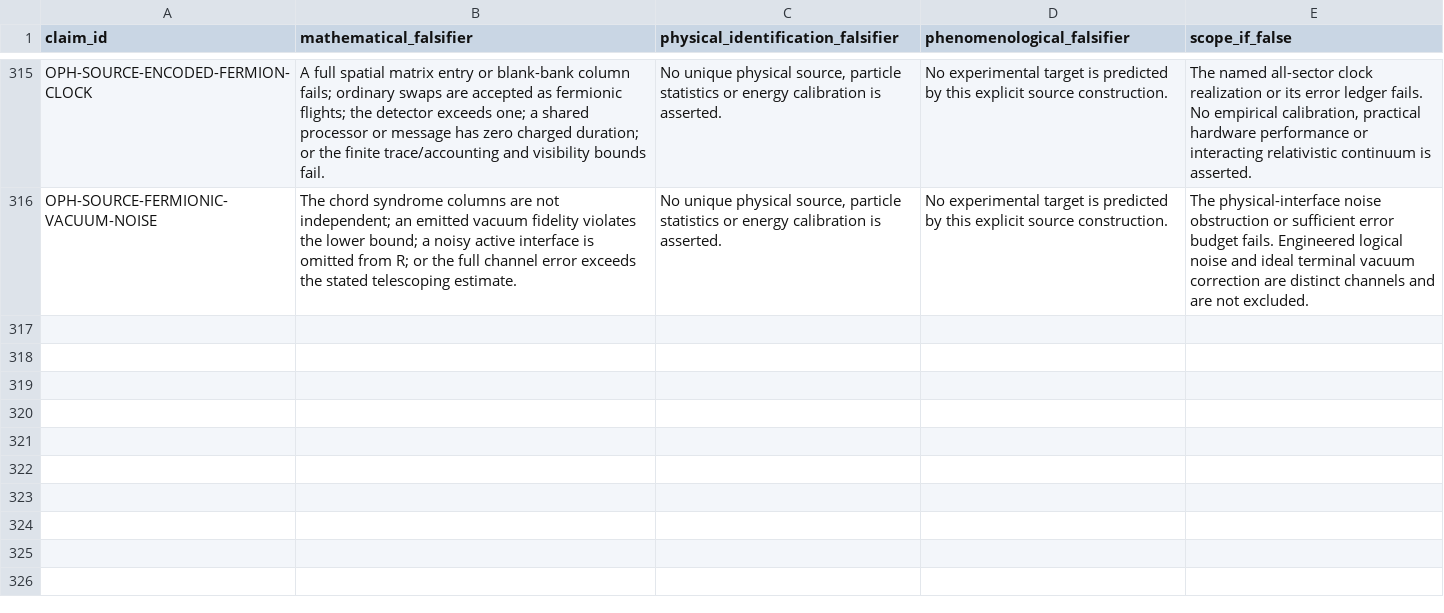
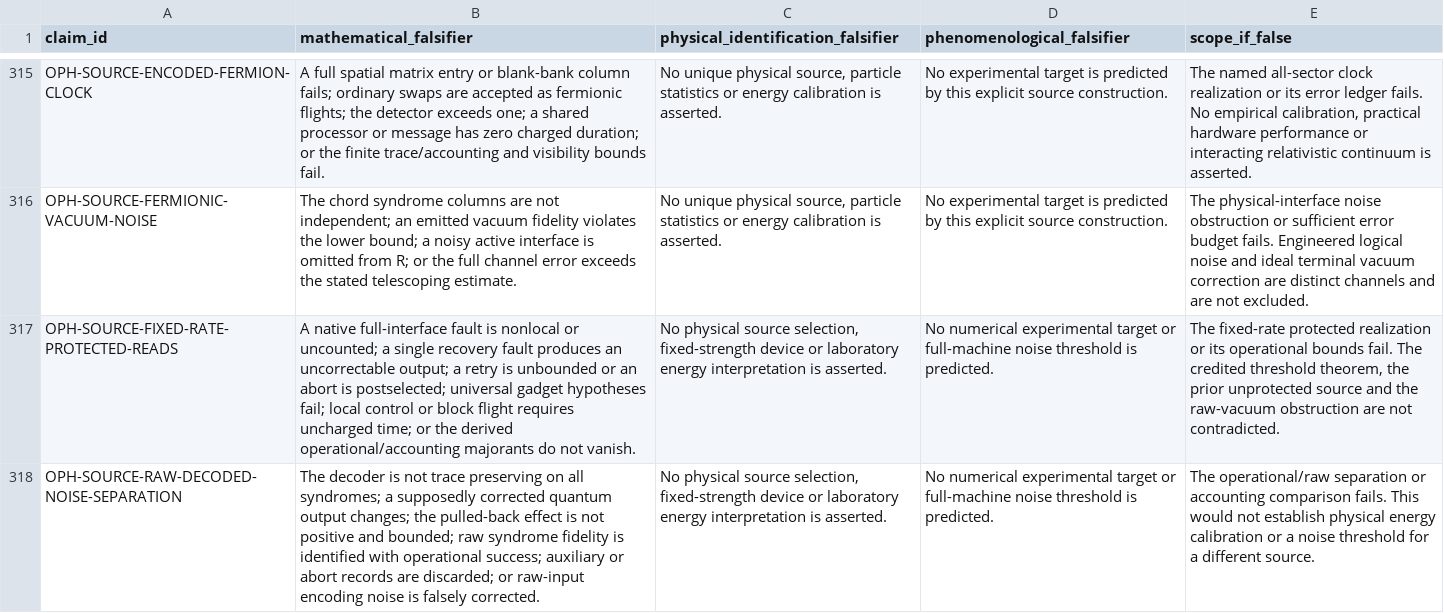
Before and after one commit to Arithmon/observer-patch-holography, a CSV file: claims/falsification_matrix.csv, drawn as a sheet; only a part is shown, gaps mark what is left out; the diff names each change by its address in the sheet, - before the commit and + after, or states it on an @@ line.

```diff
--- a/claims/falsification_matrix.csv
+++ b/claims/falsification_matrix.csv
+row 317: OPH-SOURCE-FIXED-RATE-PROTECTED-READS | A native full-interface fault is nonlocal or uncounted; a single recovery fault produces an uncorrectable output; a retry is unbounded or an abort is postselected; universal gadget hypotheses fail; local control or block flight requires uncharged time; or the derived operational/accounting majorants do not vanish. | No physical source selection, fixed-strength device or laboratory energy interpretation is asserted. | No numerical experimental target or full-machine noise threshold is predicted. | The fixed-rate protected realization or its operational bounds fail. The credited threshold theorem, the prior unprotected source and the raw-vacuum obstruction are not contradicted.
+row 318: OPH-SOURCE-RAW-DECODED-NOISE-SEPARATION | The decoder is not trace preserving on all syndromes; a supposedly corrected quantum output changes; the pulled-back effect is not positive and bounded; raw syndrome fidelity is identified with operational success; auxiliary or abort records are discarded; or raw-input encoding noise is falsely corrected. | No physical source selection, fixed-strength device or laboratory energy interpretation is asserted. | No numerical experimental target or full-machine noise threshold is predicted. | The operational/raw separation or accounting comparison fails. This would not establish physical energy calibration or a noise threshold for a different source.
```
Also changed, not shown: claims/novelty_matrix.csv, 19 other files.
